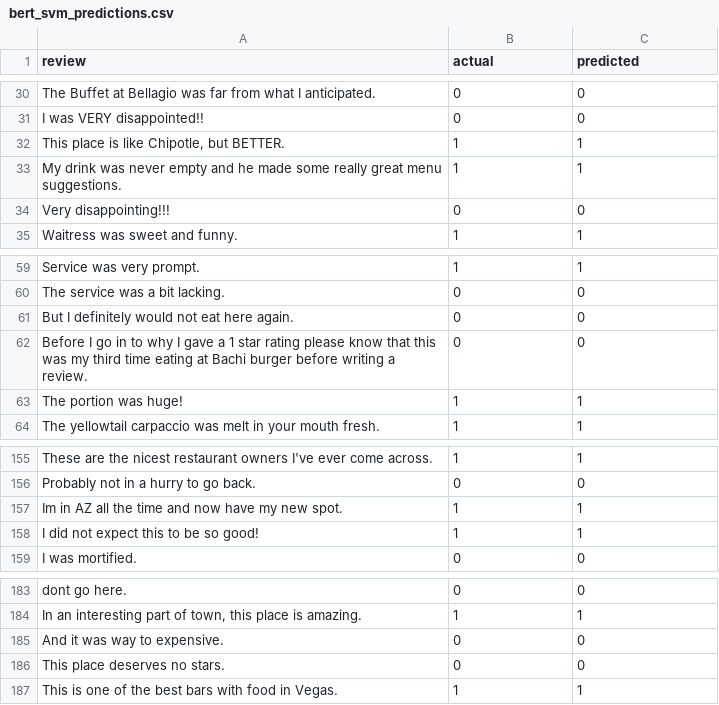
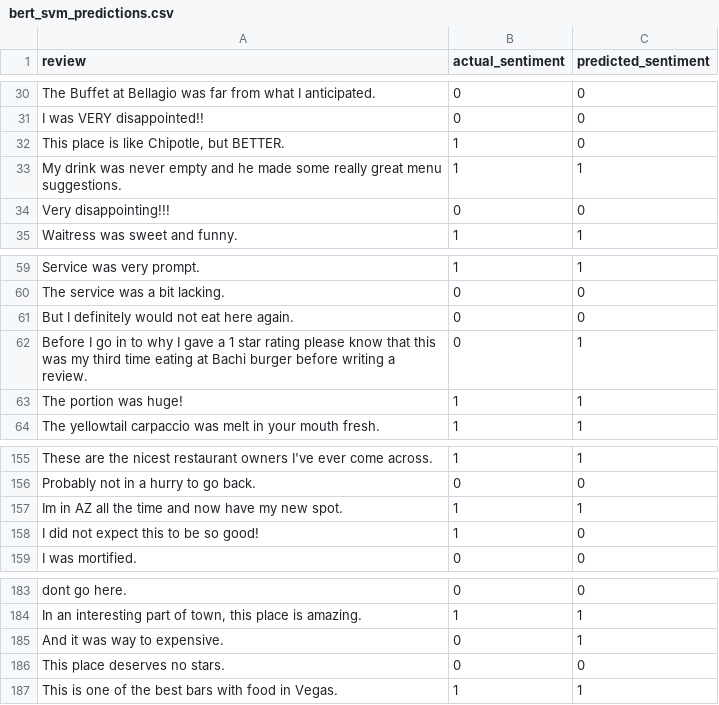
Before and after one commit to ananyajs/Sentiment-Analysis-with-Multi-Embedding-Fusion-and-BERT-Optimization, a CSV file: bert_svm_predictions.csv, drawn as a sheet; only a part is shown, gaps mark what is left out; the diff names each change by its address in the sheet, - before the commit and + after, or states it on an @@ line.

```diff
--- a/bert_svm_predictions.csv
+++ b/bert_svm_predictions.csv
-B1: actual
+B1: actual_sentiment
-C1: predicted
+C1: predicted_sentiment
-C32 (predicted_sentiment): 1
+C32 (predicted_sentiment): 0
-C62 (predicted_sentiment): 0
+C62 (predicted_sentiment): 1
-C158 (predicted_sentiment): 1
+C158 (predicted_sentiment): 0
-C185 (predicted_sentiment): 0
+C185 (predicted_sentiment): 1
```
Also changed, not shown: bert_svm_misclassified_reviews.csv, 19 other files.
